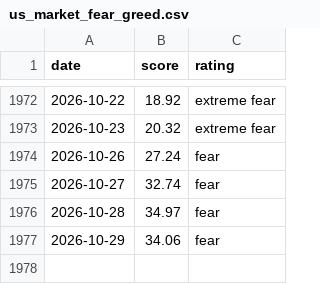
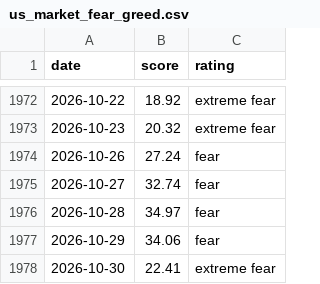
Before and after one commit to MarnoPrinsloo/FG-Index-US_Market-Crypto, a CSV file: data/us_market_fear_greed.csv, drawn as a sheet; only a part is shown, gaps mark what is left out; the diff names each change by its address in the sheet, - before the commit and + after, or states it on an @@ line.

```diff
--- a/data/us_market_fear_greed.csv
+++ b/data/us_market_fear_greed.csv
+row 1978: 2026-10-30 | 22.41 | extreme fear
```
